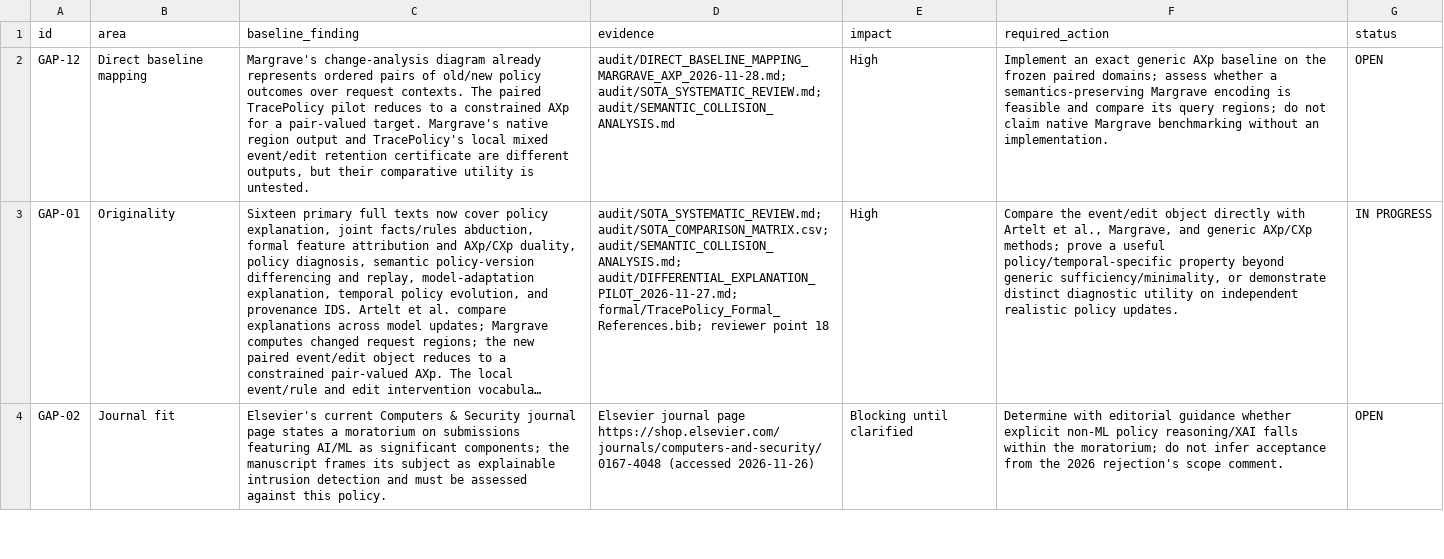
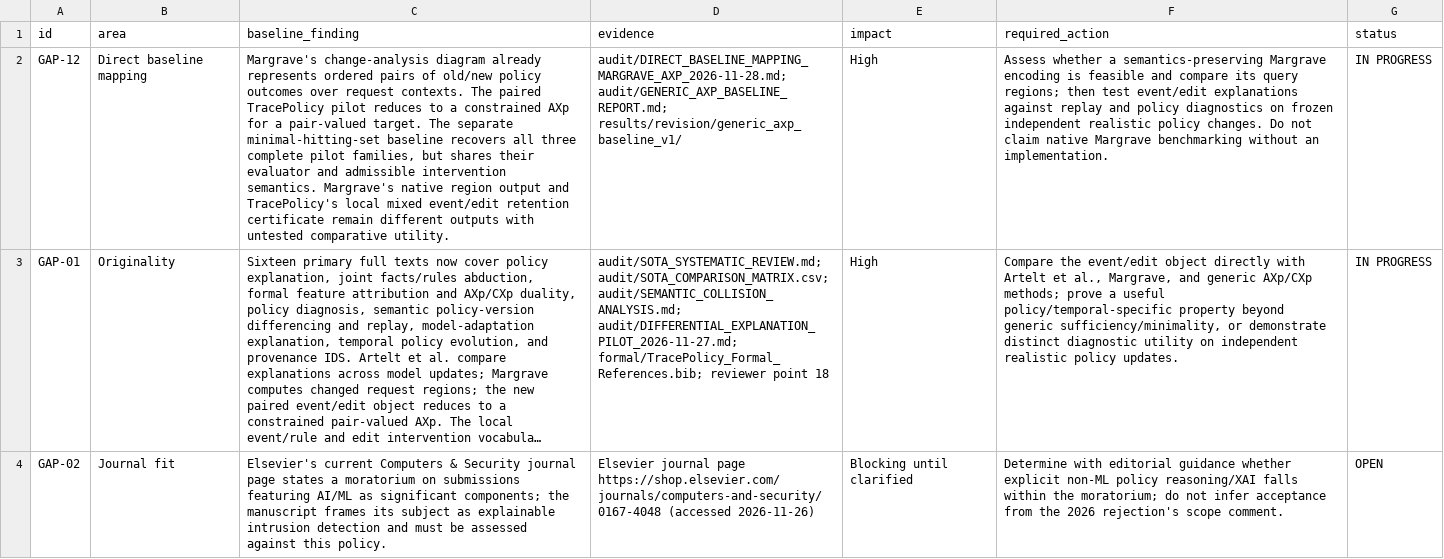
Before and after one commit to EkodeckStephane/TracePolicy, a CSV file: audit/SCIENTIFIC_GAP_REGISTER.csv, drawn as a sheet; only a part is shown; long unchanged cells end in …; the diff names each change by its address in the sheet, - before the commit and + after, or states it on an @@ line.

Commit message:
Add exact generic AXp pilot baseline

```diff
--- a/audit/SCIENTIFIC_GAP_REGISTER.csv
+++ b/audit/SCIENTIFIC_GAP_REGISTER.csv
-C2 (baseline_finding): …pair-valued target. Margrave's native region output and TracePolicy's local mixed event/edit retention certificate are different outputs, but their comparative utility is untested.
+C2 (baseline_finding): …pair-valued target. The separate minimal-hitting-set baseline recovers all three complete pilot families, but shares their evaluator and admissible intervention semantics. Margrave's native region output and TracePolicy's local mixed event/edit retention certificate remain different outputs with untested comparative utility.
-D2 (evidence): audit/DIRECT_BASELINE_MAPPING_MARGRAVE_AXP_2026-11-28.md; audit/SOTA_SYSTEMATIC_REVIEW.md; audit/SEMANTIC_COLLISION_ANALYSIS.md
+D2 (evidence): audit/DIRECT_BASELINE_MAPPING_MARGRAVE_AXP_2026-11-28.md; audit/GENERIC_AXP_BASELINE_REPORT.md; results/revision/generic_axp_baseline_v1/
-F2 (required_action): Implement an exact generic AXp baseline on the frozen paired domains; assess whether a semantics-preserving Margrave encoding is feasible and compare its query regions; do not claim…
+F2 (required_action): Assess whether a semantics-preserving Margrave encoding is feasible and compare its query regions; then test event/edit explanations against replay and policy diagnostics on frozen independent realistic policy changes. Do not claim…
-G2 (status): OPEN
+G2 (status): IN PROGRESS
```
Also changed, not shown: 6 other files.
